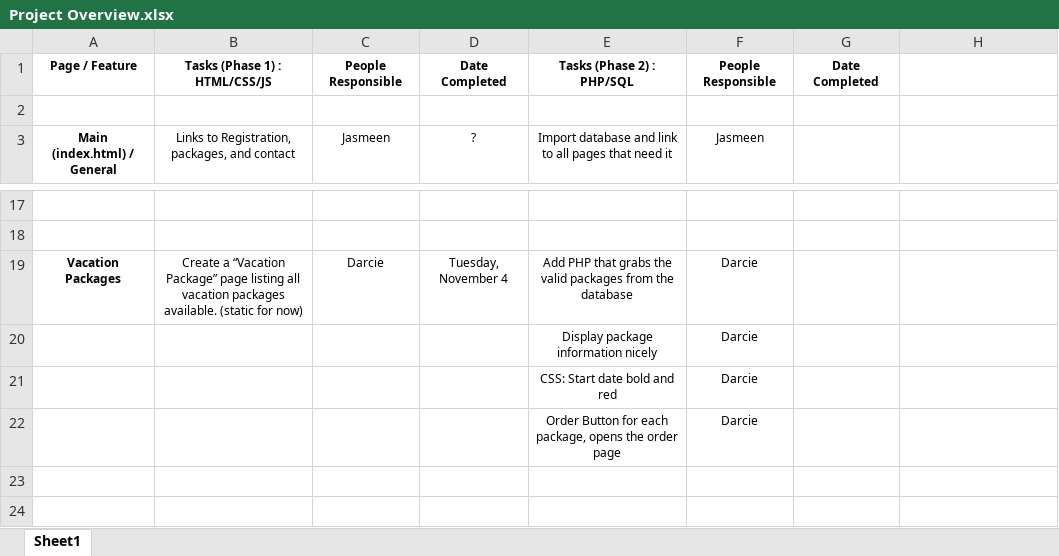
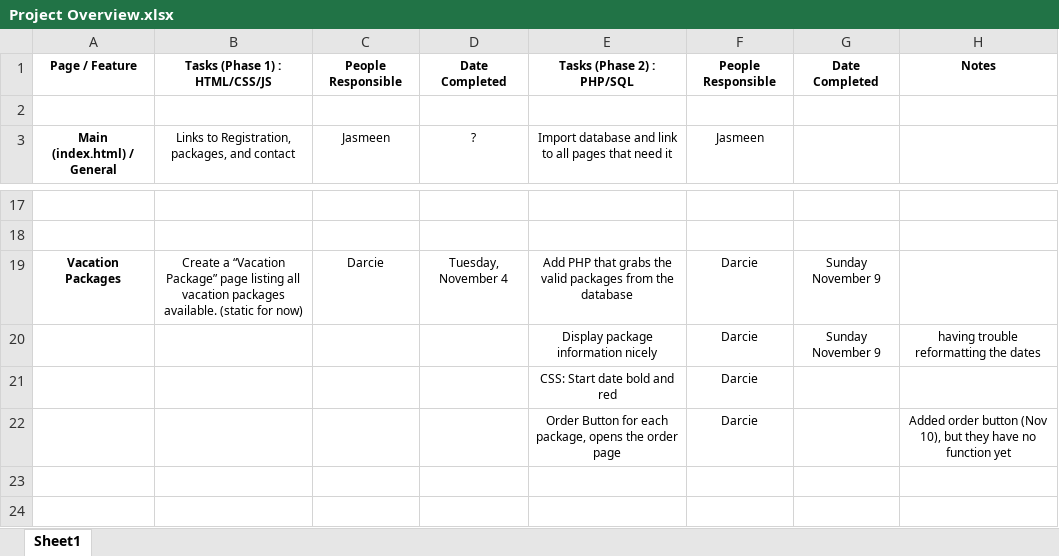
Before and after one commit to SAIT-OOSD-Team4/Group-Project, an Excel workbook: Project Overview.xlsx, sheet Sheet1, drawn as a sheet; only a part is shown, gaps mark what is left out; values as stored, in another font and other column widths than the file's, no borders; the diff names each change by its address in the sheet, - before the commit and + after, or states it on an @@ line.

Commit message:
Packages page and updated database
Added the DB functionality to the packages page. Please import this new
database file because I updated the data to have current dates.

```diff
--- a/Project Overview.xlsx (sheet Sheet1)
+++ b/Project Overview.xlsx (sheet Sheet1)
-H1: (empty)
+H1: Notes
-G19:G20: (empty)
+G19:G20: Sunday November 9
-H20: (empty)
+H20: having trouble reformatting the dates
-H22: (empty)
+H22: Added order button (Nov 10), but they have no function yet
```
Also changed, not shown: 2 other files.
